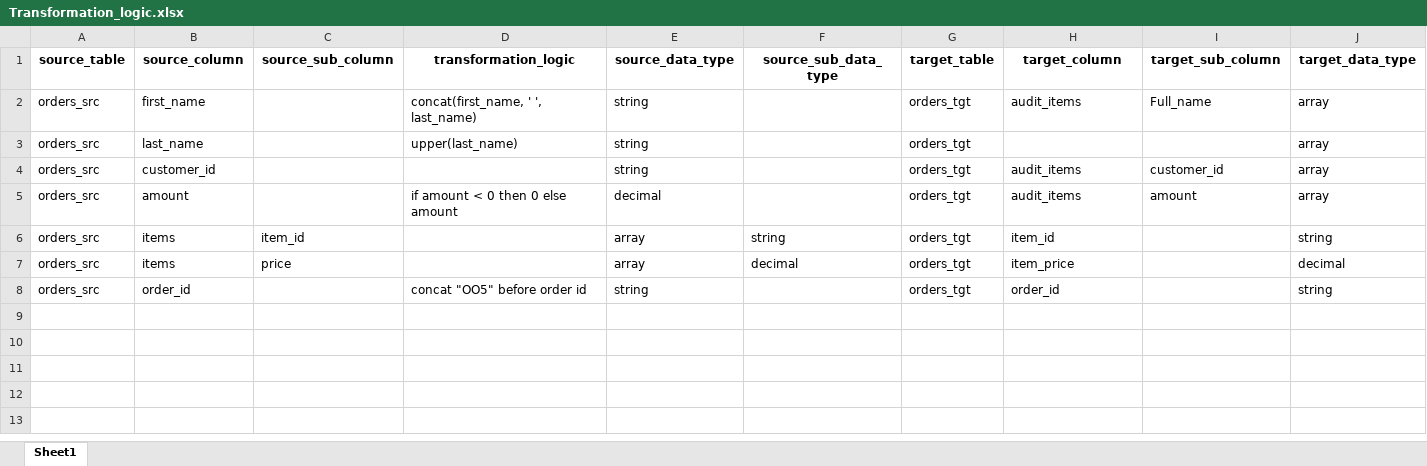
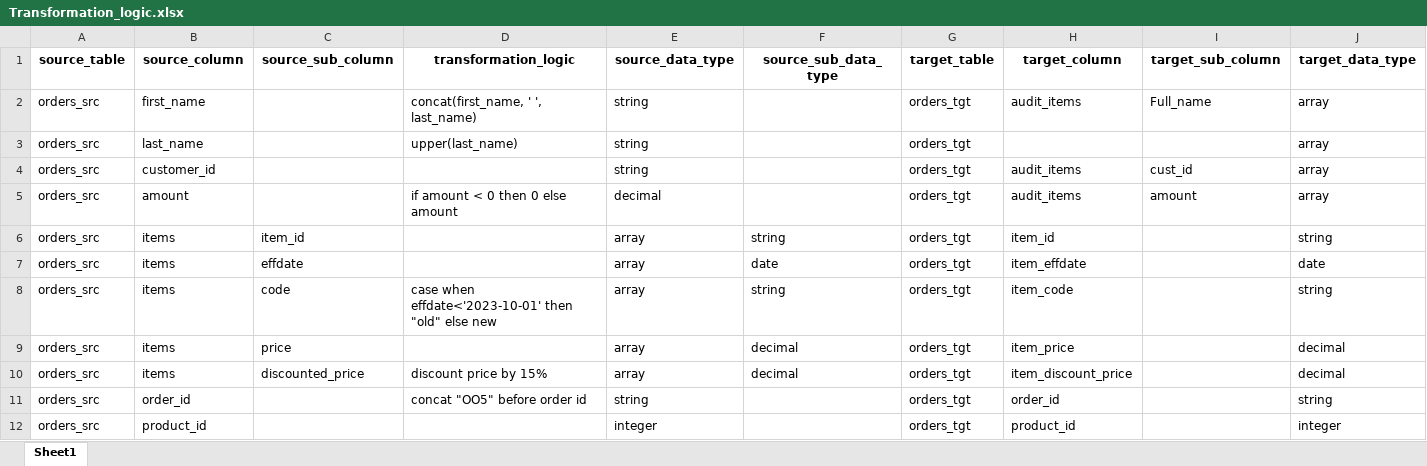
Before and after one commit to sambegdhakal/sql_code_generator_etl, an Excel workbook: transformation_files/Transformation_logic.xlsx, sheet Sheet1, drawn as a sheet; only a part is shown; values as stored, in another font and other column widths than the file's, no borders; rows hold the shown columns only; the diff names each change by its address in the sheet, - before the commit and + after, or states it on an @@ line.

```diff
--- a/transformation_files/Transformation_logic.xlsx (sheet Sheet1)
+++ b/transformation_files/Transformation_logic.xlsx (sheet Sheet1)
-I4 (target_sub_column): customer_id
+I4 (target_sub_column): cust_id
+row 7: orders_src | items | effdate |  | array | date | orders_tgt | item_effdate |  | date
+row 8: orders_src | items | code | case when effdate<'2023-10-01' then "old" else new | array | string | orders_tgt | item_code |  | string
+row 10: orders_src | items | discounted_price | discount price by 15% | array | decimal | orders_tgt | item_discount_price |  | decimal
+row 12: orders_src | product_id |  |  | integer |  | orders_tgt | product_id |  | integer
```
Also changed, not shown: 13 other files.
